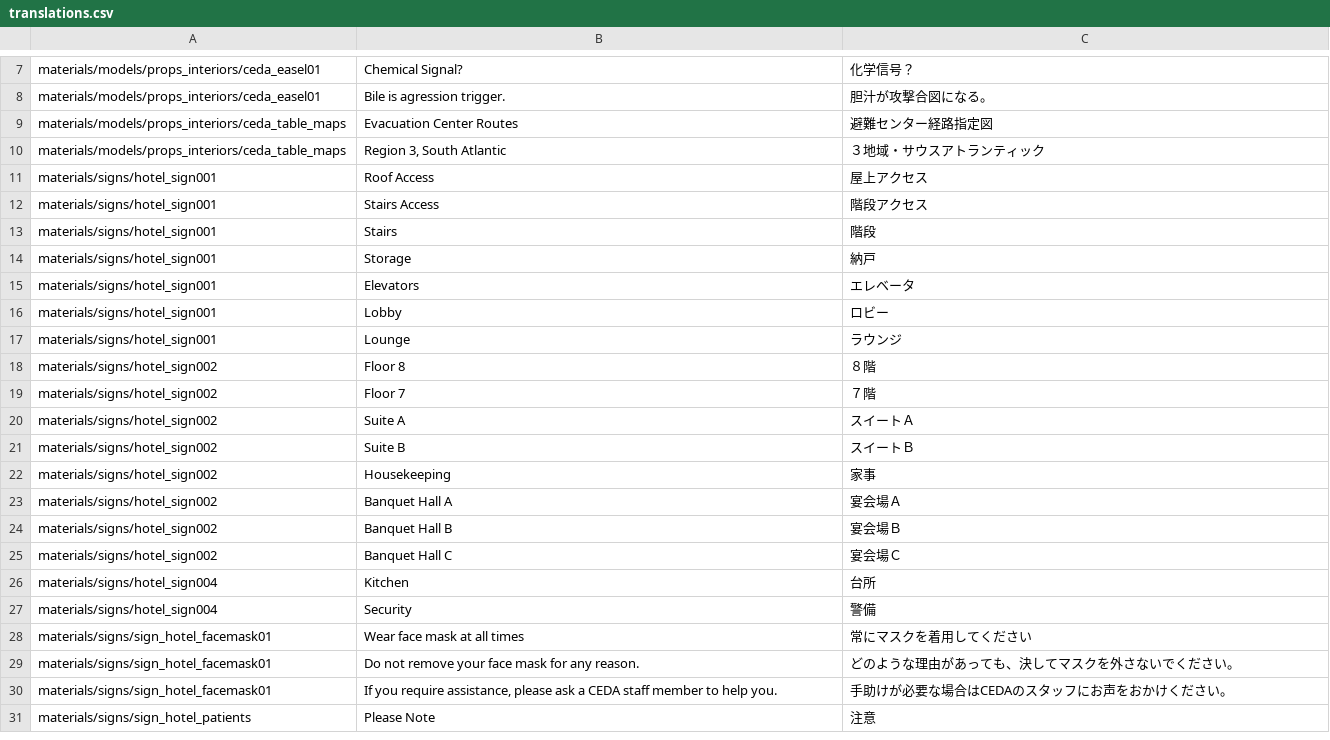
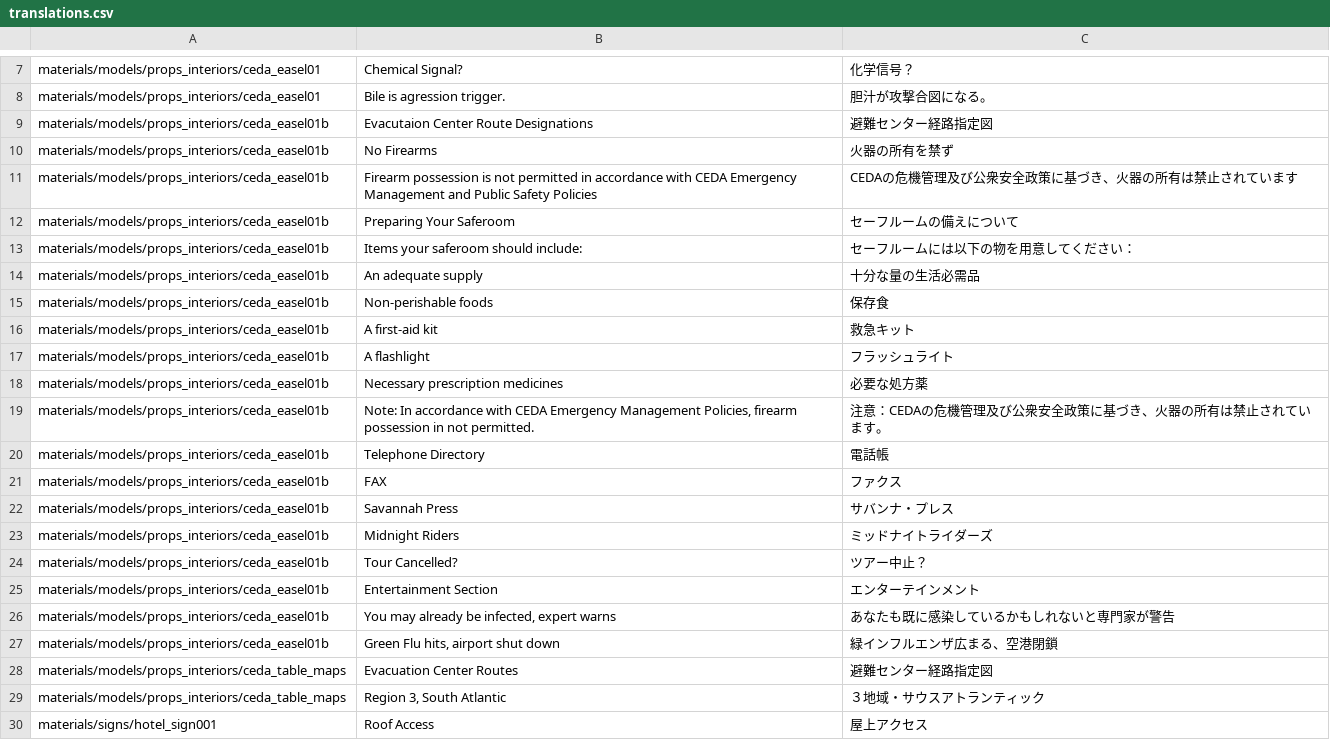
Before and after one commit to inco-cc/l4d2-ja-textures, a CSV file: translations.csv, drawn as a sheet; only a part is shown, gaps mark what is left out; the shorter side is filled out with more unchanged rows.

Commit message:
Translate c1m1_hotel CEDA info easel Source: l4d2.ngnl.org

```diff
--- a/translations.csv
+++ b/translations.csv
@@ -8,2 +8,21 @@ materials/models/props_interiors/ceda_easel01,Chemical Signal?,化学信号？
 materials/models/props_interiors/ceda_easel01,Bile is agression trigger.,胆汁が攻撃合図になる。
+materials/models/props_interiors/ceda_easel01b,Evacutaion Center Route Designations,避難センター経路指定図
+materials/models/props_interiors/ceda_easel01b,No Firearms,火器の所有を禁ず
+materials/models/props_interiors/ceda_easel01b,Firearm possession is not permitted in accordance with CEDA Emergency Management and Public Safety Policies,CEDAの危機管理及び公衆安全政策に基づき、火器の所有は禁止されています
+materials/models/props_interiors/ceda_easel01b,Preparing Your Saferoom,セーフルームの備えについて
+materials/models/props_interiors/ceda_easel01b,Items your saferoom should include:,セーフルームには以下の物を用意してください：
+materials/models/props_interiors/ceda_easel01b,An adequate supply,十分な量の生活必需品
+materials/models/props_interiors/ceda_easel01b,Non-perishable foods,保存食
+materials/models/props_interiors/ceda_easel01b,A first-aid kit,救急キット
+materials/models/props_interiors/ceda_easel01b,A flashlight,フラッシュライト
+materials/models/props_interiors/ceda_easel01b,Necessary prescription medicines,必要な処方薬
+materials/models/props_interiors/ceda_easel01b,"Note: In accordance with CEDA Emergency Management Policies, firearm possession in not permitted.",注意：CEDAの危機管理及び公衆安全政策に基づき、火器の所有は禁止されています。
+materials/models/props_interiors/ceda_easel01b,Telephone Directory,電話帳
+materials/models/props_interiors/ceda_easel01b,FAX,ファクス
+materials/models/props_interiors/ceda_easel01b,Savannah Press,サバンナ・プレス
+materials/models/props_interiors/ceda_easel01b,Midnight Riders,ミッドナイトライダーズ
+materials/models/props_interiors/ceda_easel01b,Tour Cancelled?,ツアー中止？
+materials/models/props_interiors/ceda_easel01b,Entertainment Section,エンターテインメント
+materials/models/props_interiors/ceda_easel01b,"You may already be infected, expert warns",あなたも既に感染しているかもしれないと専門家が警告
+materials/models/props_interiors/ceda_easel01b,"Green Flu hits, airport shut down",緑インフルエンザ広まる、空港閉鎖
 materials/models/props_interiors/ceda_table_maps,Evacuation Center Routes,避難センター経路指定図
```
Also changed, not shown: 2 other files.
